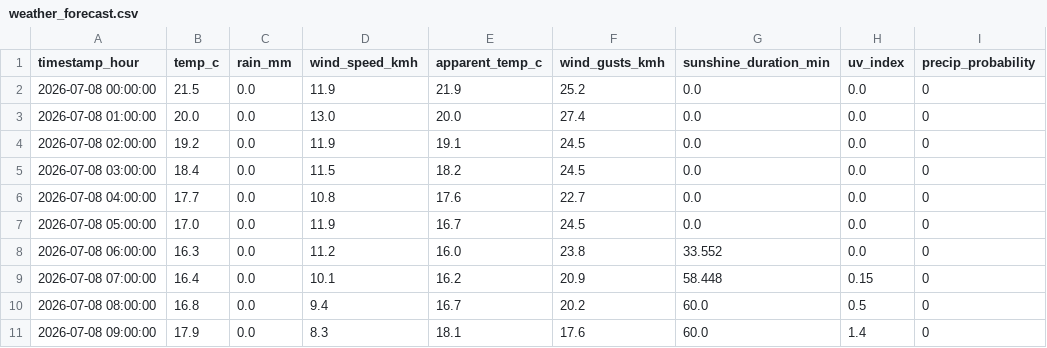
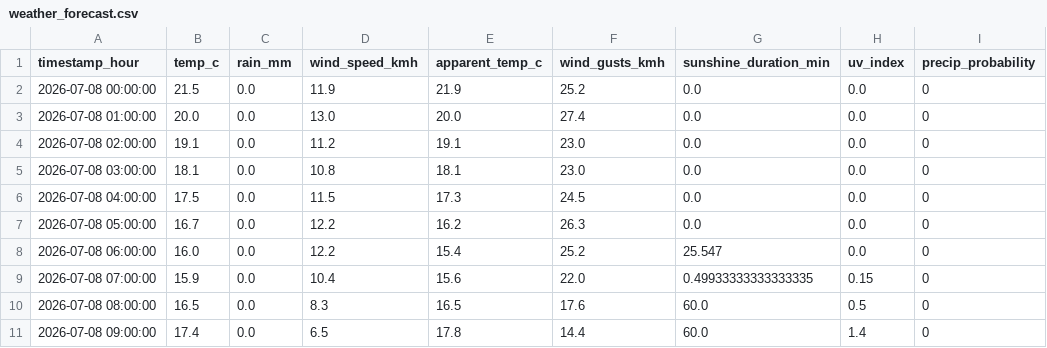
Before and after one commit to AdithKB/ODonoghuesSuffolk-Forecast, a CSV file: data/raw/weather_forecast.csv, drawn as a sheet; only a part is shown; the diff covers the shown part only; the diff names each change by its address in the sheet, - before the commit and + after, or states it on an @@ line.

```diff
--- a/data/raw/weather_forecast.csv
+++ b/data/raw/weather_forecast.csv
-B4 (temp_c): 19.2
+B4 (temp_c): 19.1
-D4 (wind_speed_kmh): 11.9
+D4 (wind_speed_kmh): 11.2
-F4:F5 (wind_gusts_kmh): 24.5
+F4:F5 (wind_gusts_kmh): 23.0
-B5 (temp_c): 18.4
+B5 (temp_c): 18.1
-D5 (wind_speed_kmh): 11.5
+D5 (wind_speed_kmh): 10.8
-E5 (apparent_temp_c): 18.2
+E5 (apparent_temp_c): 18.1
-B6 (temp_c): 17.7
+B6 (temp_c): 17.5
-D6 (wind_speed_kmh): 10.8
+D6 (wind_speed_kmh): 11.5
-E6 (apparent_temp_c): 17.6
+E6 (apparent_temp_c): 17.3
-F6 (wind_gusts_kmh): 22.7
+F6 (wind_gusts_kmh): 24.5
-B7 (temp_c): 17.0
+B7 (temp_c): 16.7
-D7 (wind_speed_kmh): 11.9
+D7 (wind_speed_kmh): 12.2
-E7 (apparent_temp_c): 16.7
+E7 (apparent_temp_c): 16.2
-F7 (wind_gusts_kmh): 24.5
+F7 (wind_gusts_kmh): 26.3
-B8 (temp_c): 16.3
+B8 (temp_c): 16.0
-D8 (wind_speed_kmh): 11.2
+D8 (wind_speed_kmh): 12.2
-E8 (apparent_temp_c): 16.0
+E8 (apparent_temp_c): 15.4
-F8 (wind_gusts_kmh): 23.8
+F8 (wind_gusts_kmh): 25.2
-G8 (sunshine_duration_min): 33.552
+G8 (sunshine_duration_min): 25.547
-B9 (temp_c): 16.4
+B9 (temp_c): 15.9
-D9 (wind_speed_kmh): 10.1
+D9 (wind_speed_kmh): 10.4
-E9 (apparent_temp_c): 16.2
+E9 (apparent_temp_c): 15.6
-F9 (wind_gusts_kmh): 20.9
+F9 (wind_gusts_kmh): 22.0
-G9 (sunshine_duration_min): 58.448
+G9 (sunshine_duration_min): 0.49933333333333335
-B10 (temp_c): 16.8
+B10 (temp_c): 16.5
-D10 (wind_speed_kmh): 9.4
+D10 (wind_speed_kmh): 8.3
-E10 (apparent_temp_c): 16.7
+E10 (apparent_temp_c): 16.5
-F10 (wind_gusts_kmh): 20.2
+F10 (wind_gusts_kmh): 17.6
-B11 (temp_c): 17.9
+B11 (temp_c): 17.4
-D11 (wind_speed_kmh): 8.3
+D11 (wind_speed_kmh): 6.5
-E11 (apparent_temp_c): 18.1
+E11 (apparent_temp_c): 17.8
-F11 (wind_gusts_kmh): 17.6
+F11 (wind_gusts_kmh): 14.4
```
Also changed, not shown: 144 edited cells elsewhere in this file, 3 other files.
